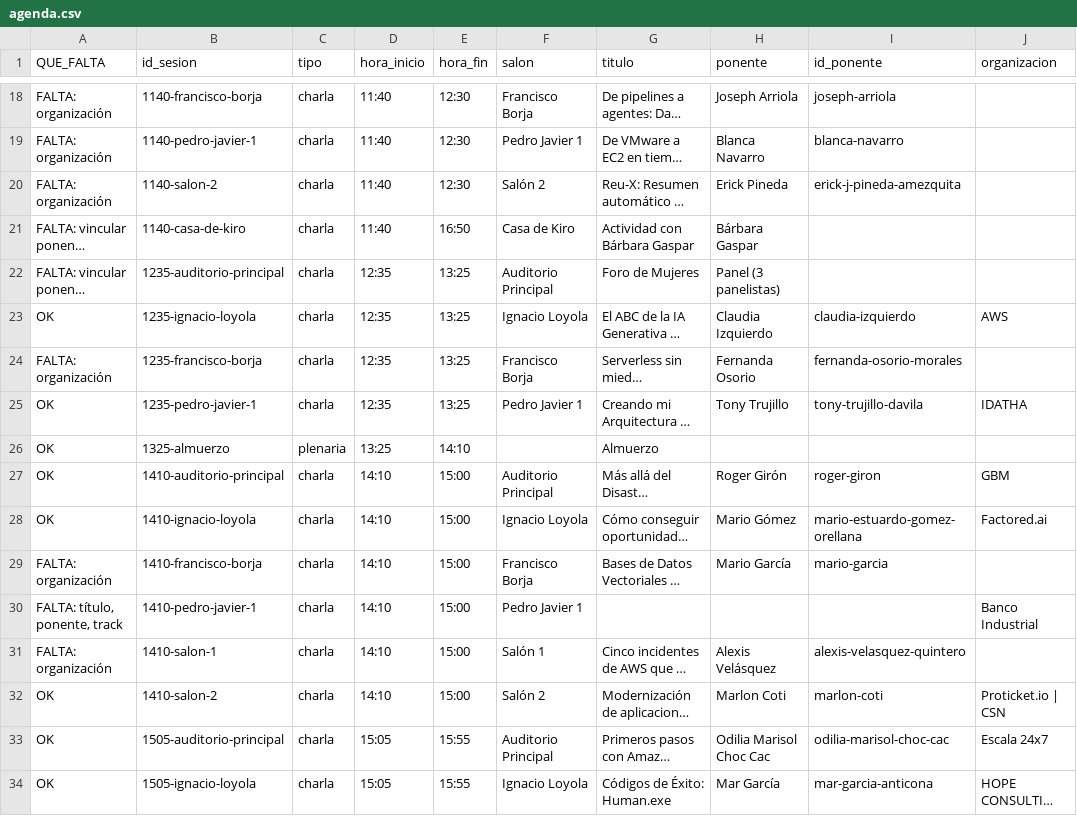
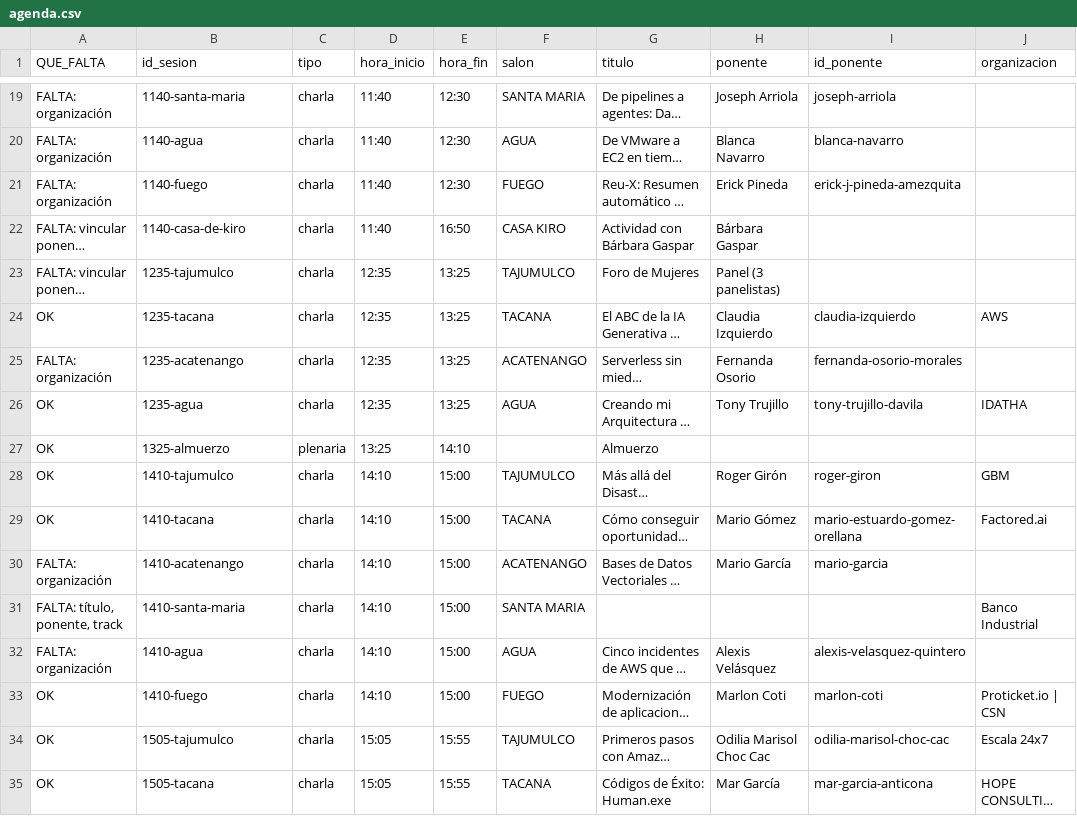
Before and after one commit to marloncoti/aws-community-2026, a CSV file: solicitudes/agenda.csv, drawn as a sheet; only a part is shown, gaps mark what is left out; long unchanged cells end in …; addresses are those after the commit; the diff covers the shown part only; the diff names each change by its address in the sheet, - before the commit and + after, or states it on an @@ line.

```diff
--- a/solicitudes/agenda.csv
+++ b/solicitudes/agenda.csv
-B19 (id_sesion): 1140-francisco-borja
+B19 (id_sesion): 1140-santa-maria
-F19 (salon): Francisco Borja
+F19 (salon): SANTA MARIA
-B20 (id_sesion): 1140-pedro-javier-1
+B20 (id_sesion): 1140-agua
-F20 (salon): Pedro Javier 1
+F20 (salon): AGUA
-B21 (id_sesion): 1140-salon-2
+B21 (id_sesion): 1140-fuego
-F21 (salon): Salón 2
+F21 (salon): FUEGO
-F22 (salon): Casa de Kiro
+F22 (salon): CASA KIRO
-B23 (id_sesion): 1235-auditorio-principal
+B23 (id_sesion): 1235-tajumulco
-F23 (salon): Auditorio Principal
+F23 (salon): TAJUMULCO
-B24 (id_sesion): 1235-ignacio-loyola
+B24 (id_sesion): 1235-tacana
-F24 (salon): Ignacio Loyola
+F24 (salon): TACANA
-B25 (id_sesion): 1235-francisco-borja
+B25 (id_sesion): 1235-acatenango
-F25 (salon): Francisco Borja
+F25 (salon): ACATENANGO
-B26 (id_sesion): 1235-pedro-javier-1
+B26 (id_sesion): 1235-agua
-F26 (salon): Pedro Javier 1
+F26 (salon): AGUA
-B28 (id_sesion): 1410-auditorio-principal
+B28 (id_sesion): 1410-tajumulco
-F28 (salon): Auditorio Principal
+F28 (salon): TAJUMULCO
-B29 (id_sesion): 1410-ignacio-loyola
+B29 (id_sesion): 1410-tacana
-F29 (salon): Ignacio Loyola
+F29 (salon): TACANA
-B30 (id_sesion): 1410-francisco-borja
+B30 (id_sesion): 1410-acatenango
-F30 (salon): Francisco Borja
+F30 (salon): ACATENANGO
-B31 (id_sesion): 1410-pedro-javier-1
+B31 (id_sesion): 1410-santa-maria
-F31 (salon): Pedro Javier 1
+F31 (salon): SANTA MARIA
-B32 (id_sesion): 1410-salon-1
+B32 (id_sesion): 1410-agua
-F32 (salon): Salón 1
+F32 (salon): AGUA
-B33 (id_sesion): 1410-salon-2
+B33 (id_sesion): 1410-fuego
-F33 (salon): Salón 2
+F33 (salon): FUEGO
-B34 (id_sesion): 1505-auditorio-principal
+B34 (id_sesion): 1505-tajumulco
-F34 (salon): Auditorio Principal
+F34 (salon): TAJUMULCO
-B35 (id_sesion): 1505-ignacio-loyola
+B35 (id_sesion): 1505-tacana
-F35 (salon): Ignacio Loyola
+F35 (salon): TACANA
```
Also changed, not shown: 1 added row, 2 removed rows and 51 edited cells elsewhere in this file.
